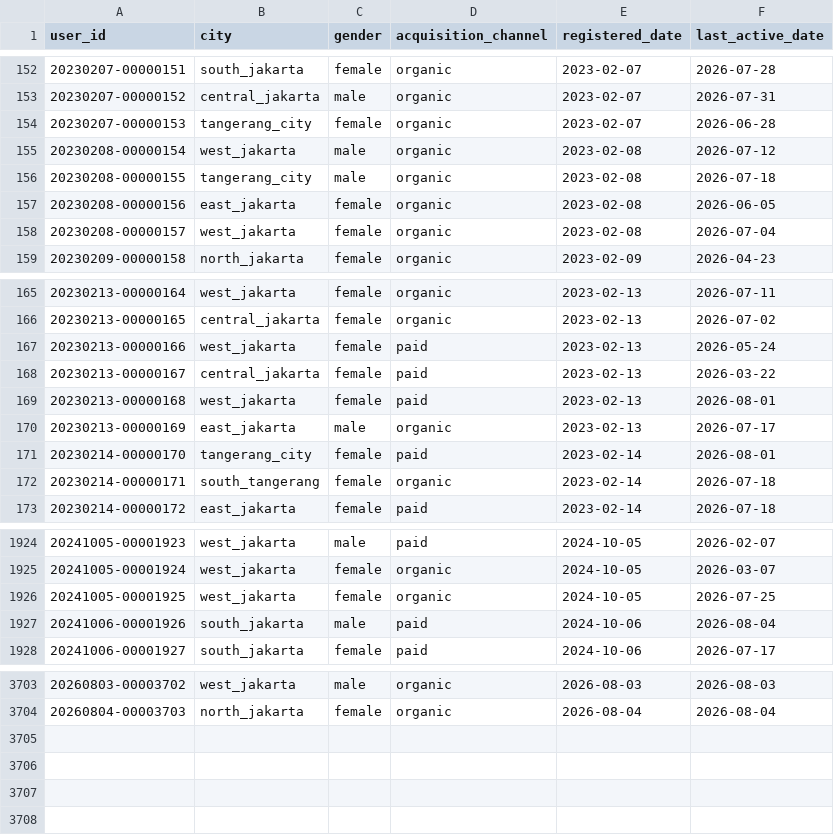
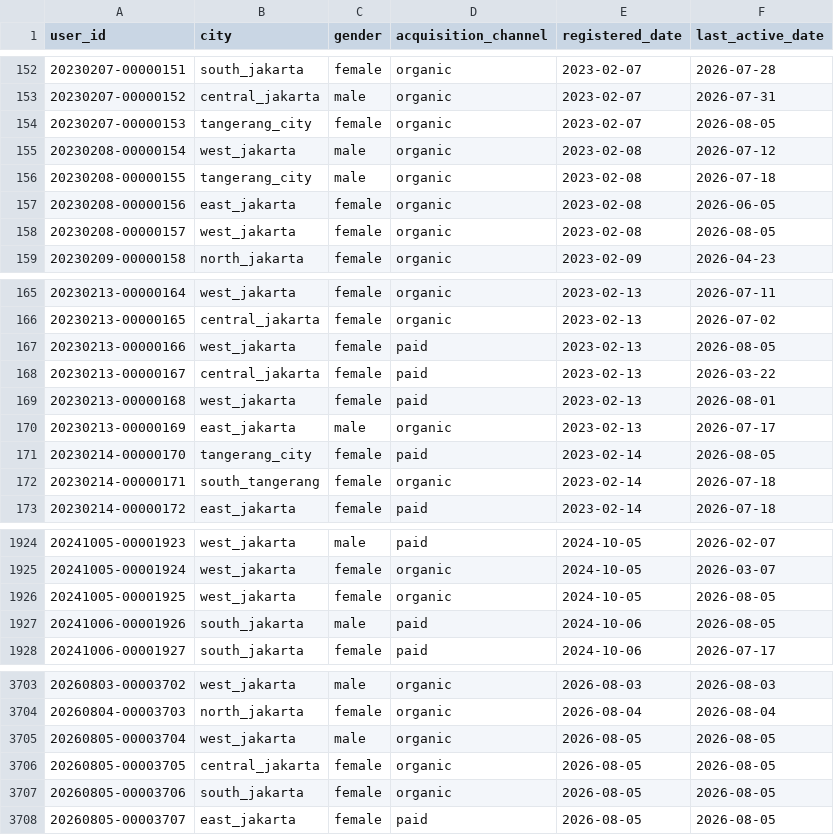
Before and after one commit to ibrasyad/creanu-labs, a CSV file: output/csv-file/user.csv, drawn as a sheet; only a part is shown, gaps mark what is left out; the diff covers the shown part only.

```diff
--- a/output/csv-file/user.csv
+++ b/output/csv-file/user.csv
@@ -153,3 +153,3 @@ user_id,city,gender,acquisition_channel,registered_date,last_active_date
 20230207-00000152,central_jakarta,male,organic,2023-02-07,2026-07-31
-20230207-00000153,tangerang_city,female,organic,2023-02-07,2026-06-28
+20230207-00000153,tangerang_city,female,organic,2023-02-07,2026-08-05
 20230208-00000154,west_jakarta,male,organic,2023-02-08,2026-07-12
@@ -157,3 +157,3 @@ user_id,city,gender,acquisition_channel,registered_date,last_active_date
 20230208-00000156,east_jakarta,female,organic,2023-02-08,2026-06-05
-20230208-00000157,west_jakarta,female,organic,2023-02-08,2026-07-04
+20230208-00000157,west_jakarta,female,organic,2023-02-08,2026-08-05
 20230209-00000158,north_jakarta,female,organic,2023-02-09,2026-04-23
@@ -166,3 +166,3 @@ user_id,city,gender,acquisition_channel,registered_date,last_active_date
 20230213-00000165,central_jakarta,female,organic,2023-02-13,2026-07-02
-20230213-00000166,west_jakarta,female,paid,2023-02-13,2026-05-24
+20230213-00000166,west_jakarta,female,paid,2023-02-13,2026-08-05
 20230213-00000167,central_jakarta,female,paid,2023-02-13,2026-03-22
@@ -170,3 +170,3 @@ user_id,city,gender,acquisition_channel,registered_date,last_active_date
 20230213-00000169,east_jakarta,male,organic,2023-02-13,2026-07-17
-20230214-00000170,tangerang_city,female,paid,2023-02-14,2026-08-01
+20230214-00000170,tangerang_city,female,paid,2023-02-14,2026-08-05
 20230214-00000171,south_tangerang,female,organic,2023-02-14,2026-07-18
@@ -1925,4 +1925,4 @@ user_id,city,gender,acquisition_channel,registered_date,last_active_date
 20241005-00001924,west_jakarta,female,organic,2024-10-05,2026-03-07
-20241005-00001925,west_jakarta,female,organic,2024-10-05,2026-07-25
-20241006-00001926,south_jakarta,male,paid,2024-10-06,2026-08-04
+20241005-00001925,west_jakarta,female,organic,2024-10-05,2026-08-05
+20241006-00001926,south_jakarta,male,paid,2024-10-06,2026-08-05
 20241006-00001927,south_jakarta,female,paid,2024-10-06,2026-07-17
@@ -3704 +3704,5 @@ user_id,city,gender,acquisition_channel,registered_date,last_active_date
 20260804-00003703,north_jakarta,female,organic,2026-08-04,2026-08-04
+20260805-00003704,west_jakarta,male,organic,2026-08-05,2026-08-05
+20260805-00003705,central_jakarta,female,organic,2026-08-05,2026-08-05
+20260805-00003706,south_jakarta,female,organic,2026-08-05,2026-08-05
+20260805-00003707,east_jakarta,female,paid,2026-08-05,2026-08-05
```
Also changed, not shown: 92 edited cells elsewhere in this file, 8 other files.
